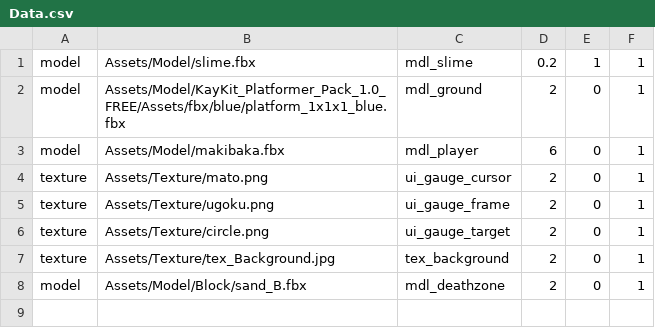
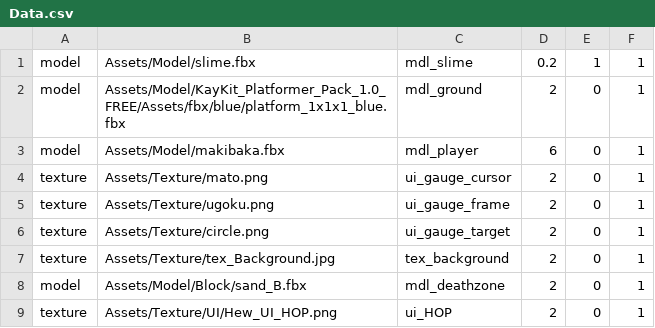
Before and after one commit to NokoPro/HEW-2025, a CSV file: HEW_2025/Assets/Data.csv, drawn as a sheet.

```diff
--- a/HEW_2025/Assets/Data.csv
+++ b/HEW_2025/Assets/Data.csv
@@ -8 +8,2 @@ texture,Assets/Texture/tex_Background.jpg,tex_background,2,0,1
 model,Assets/Model/Block/sand_B.fbx,mdl_deathzone,2,0,1
+texture,Assets/Texture/UI/Hew_UI_HOP.png,ui_HOP,2,0,1
```
Also changed, not shown: 3 other files.
